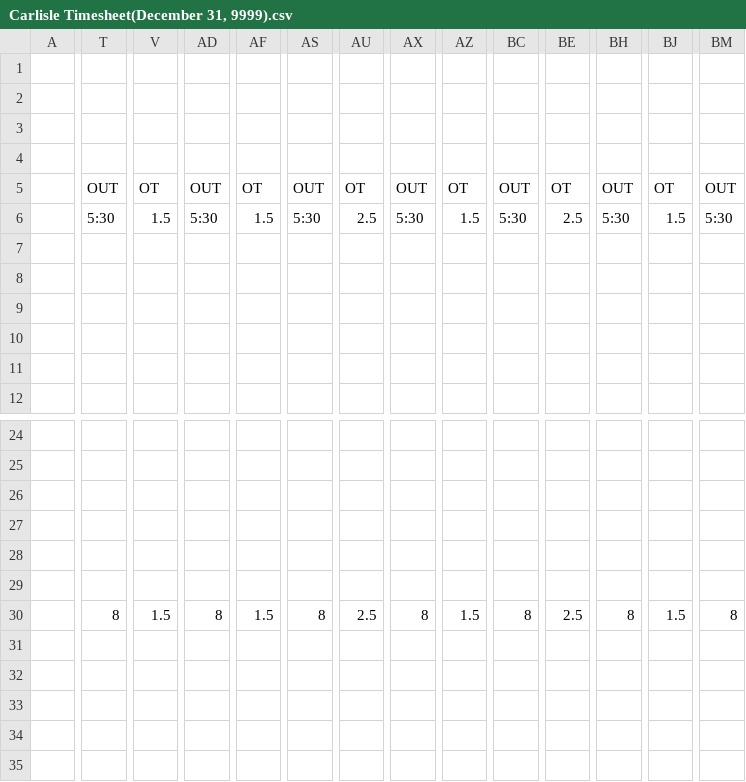
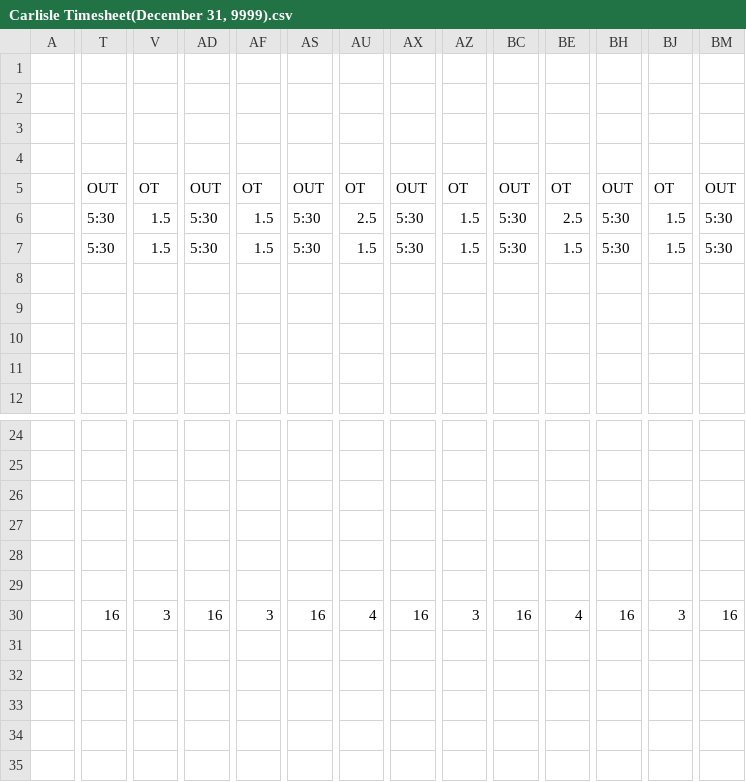
Before and after one commit to lyndon-weber-LLC/headcount-dashboard, a CSV file: data/live/Carlisle Timesheet(December 31, 9999).csv, drawn as a sheet; only a part is shown, gaps mark what is left out; removed rows and columns are numbered as before the commit, all else as after; rows hold the shown columns only; the diff covers the shown part only; the diff names each change by its address in the sheet, - before the commit and + after, or states it on an @@ line.

```diff
--- a/data/live/Carlisle Timesheet(December 31, 9999).csv
+++ b/data/live/Carlisle Timesheet(December 31, 9999).csv
-T7: (empty)
+T7: 5:30
-V7: (empty)
+V7: 1.5
-AD7: (empty)
+AD7: 5:30
-AF7: (empty)
+AF7: 1.5
-AS7: (empty)
+AS7: 5:30
-AU7: (empty)
+AU7: 1.5
-AX7: (empty)
+AX7: 5:30
-AZ7: (empty)
+AZ7: 1.5
-BC7: (empty)
+BC7: 5:30
-BE7: (empty)
+BE7: 1.5
-BH7: (empty)
+BH7: 5:30
-BJ7: (empty)
+BJ7: 1.5
-BM7: (empty)
+BM7: 5:30
-row 8: (empty)
+row 8: (empty)
-T30: 8
+T30: 16
-V30: 1.5
+V30: 3
-AD30: 8
+AD30: 16
-AF30: 1.5
+AF30: 3
-AS30: 8
+AS30: 16
-AU30: 2.5
+AU30: 4
-AX30: 8
+AX30: 16
-AZ30: 1.5
+AZ30: 3
-BC30: 8
+BC30: 16
-BE30: 2.5
+BE30: 4
-BH30: 8
+BH30: 16
-BJ30: 1.5
+BJ30: 3
-BM30: 8
+BM30: 16
```
Also changed, not shown: 5 added rows, 5 removed rows and 32 edited cells elsewhere in this file, data/live/Alex Timesheet(December 31, 9999).csv, data/live/Alex Weber - Subs Timesheet(December 31, 9999).csv, 8 other files.
